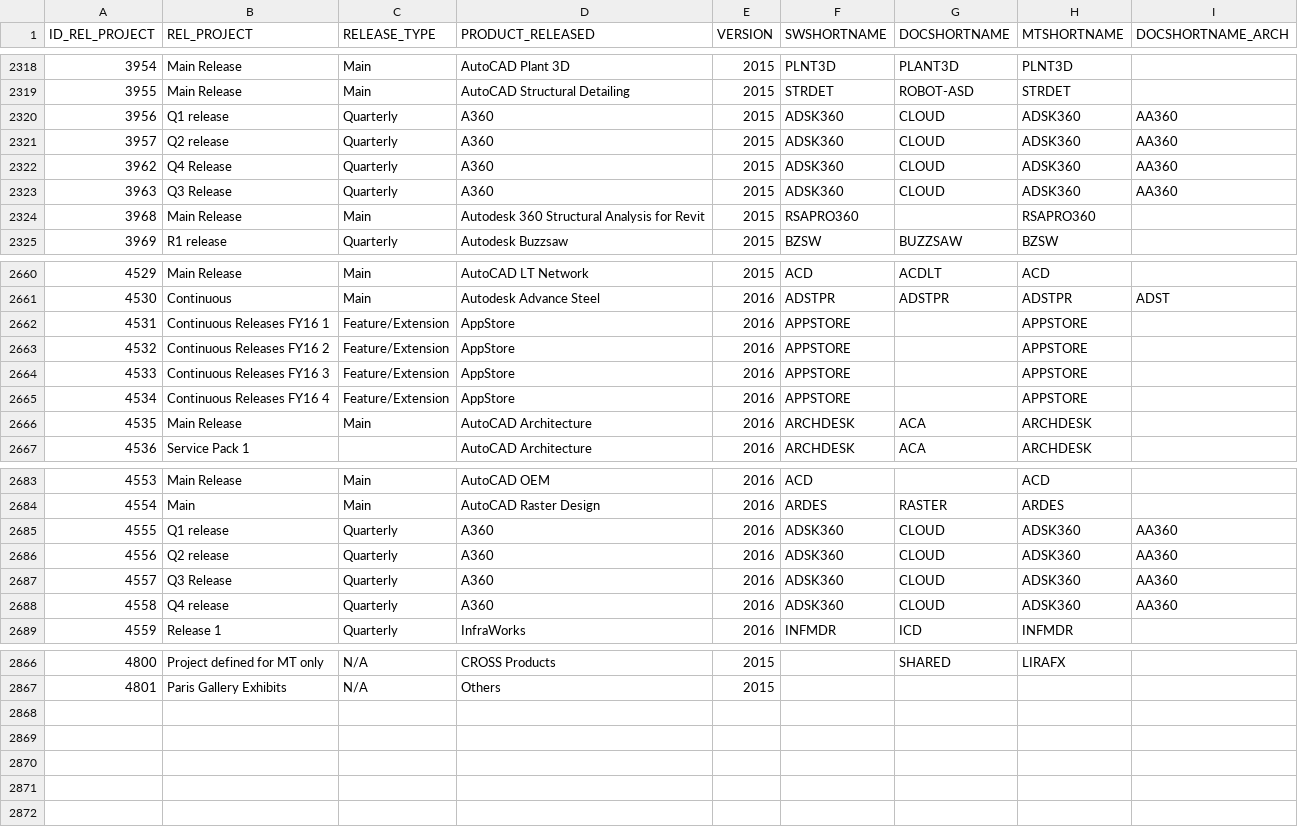
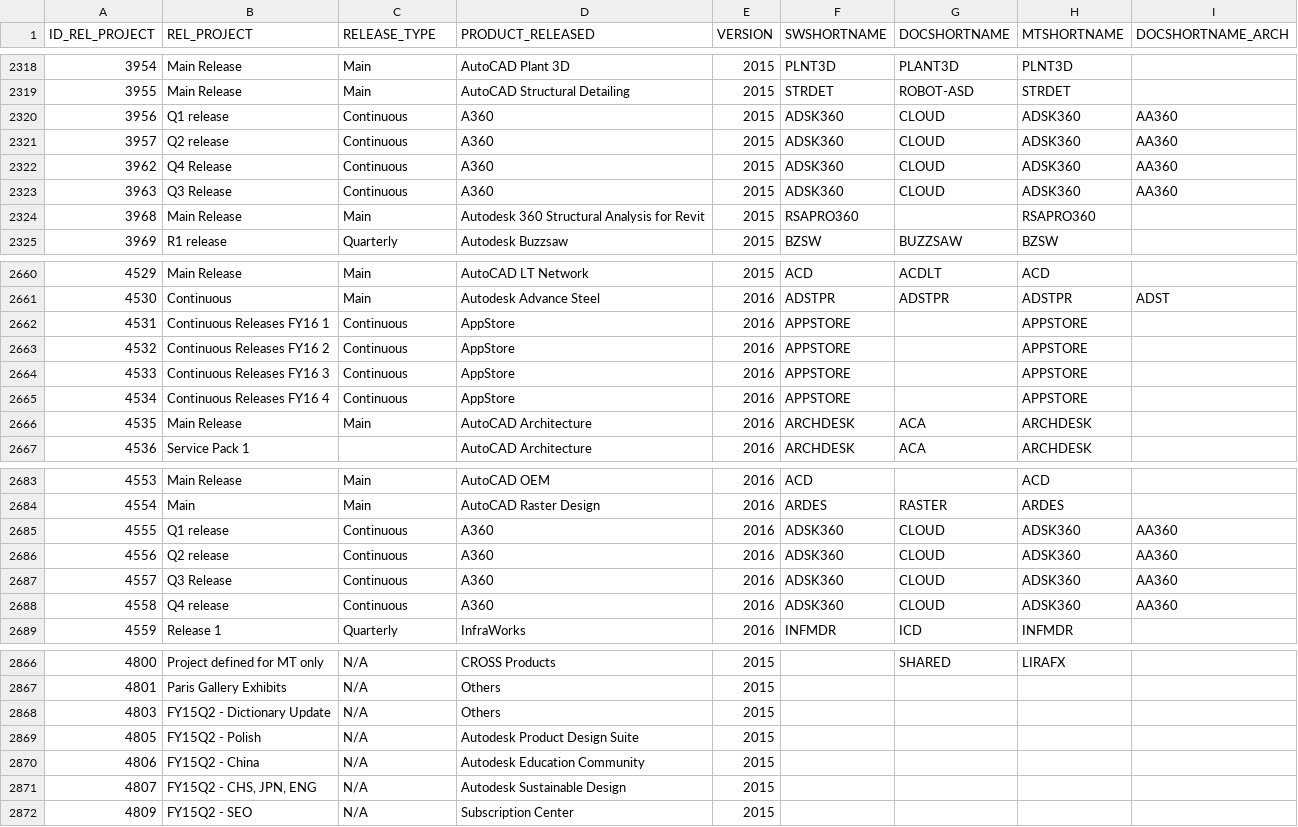
Before and after one commit to svetakrasikova/NeXLT, a CSV file: indexers/RAPID_ProductId.csv, drawn as a sheet; only a part is shown, gaps mark what is left out; the diff covers the shown part only.

Commit message:
Update to RAPID_ProductId

```diff
--- a/indexers/RAPID_ProductId.csv
+++ b/indexers/RAPID_ProductId.csv
@@ -2319,6 +2319,6 @@ ID_REL_PROJECT;REL_PROJECT;RELEASE_TYPE;PRODUCT_RELEASED;VERSION;SWSHORTNAME;DOC
 3955;Main Release;Main;AutoCAD Structural Detailing;2015;STRDET;ROBOT-ASD;STRDET;
-3956;Q1 release;Quarterly;A360;2015;ADSK360;CLOUD;ADSK360;AA360
-3957;Q2 release;Quarterly;A360;2015;ADSK360;CLOUD;ADSK360;AA360
-3962;Q4 Release;Quarterly;A360;2015;ADSK360;CLOUD;ADSK360;AA360
-3963;Q3 Release;Quarterly;A360;2015;ADSK360;CLOUD;ADSK360;AA360
+3956;Q1 release;Continuous;A360;2015;ADSK360;CLOUD;ADSK360;AA360
+3957;Q2 release;Continuous;A360;2015;ADSK360;CLOUD;ADSK360;AA360
+3962;Q4 Release;Continuous;A360;2015;ADSK360;CLOUD;ADSK360;AA360
+3963;Q3 Release;Continuous;A360;2015;ADSK360;CLOUD;ADSK360;AA360
 3968;Main Release;Main;Autodesk 360 Structural Analysis for Revit;2015;RSAPRO360;;RSAPRO360;
@@ -2661,6 +2661,6 @@ ID_REL_PROJECT;REL_PROJECT;RELEASE_TYPE;PRODUCT_RELEASED;VERSION;SWSHORTNAME;DOC
 4530;Continuous;Main;Autodesk Advance Steel;2016;ADSTPR;ADSTPR;ADSTPR;ADST
-4531;Continuous Releases FY16 1;Feature/Extension;AppStore;2016;APPSTORE;;APPSTORE;
-4532;Continuous Releases FY16 2;Feature/Extension;AppStore;2016;APPSTORE;;APPSTORE;
-4533;Continuous Releases FY16 3;Feature/Extension;AppStore;2016;APPSTORE;;APPSTORE;
-4534;Continuous Releases FY16 4;Feature/Extension;AppStore;2016;APPSTORE;;APPSTORE;
+4531;Continuous Releases FY16 1;Continuous;AppStore;2016;APPSTORE;;APPSTORE;
+4532;Continuous Releases FY16 2;Continuous;AppStore;2016;APPSTORE;;APPSTORE;
+4533;Continuous Releases FY16 3;Continuous;AppStore;2016;APPSTORE;;APPSTORE;
+4534;Continuous Releases FY16 4;Continuous;AppStore;2016;APPSTORE;;APPSTORE;
 4535;Main Release;Main;AutoCAD Architecture;2016;ARCHDESK;ACA;ARCHDESK;
@@ -2684,6 +2684,6 @@ ID_REL_PROJECT;REL_PROJECT;RELEASE_TYPE;PRODUCT_RELEASED;VERSION;SWSHORTNAME;DOC
 4554;Main;Main;AutoCAD Raster Design;2016;ARDES;RASTER;ARDES;
-4555;Q1 release;Quarterly;A360;2016;ADSK360;CLOUD;ADSK360;AA360
-4556;Q2 release;Quarterly;A360;2016;ADSK360;CLOUD;ADSK360;AA360
-4557;Q3 Release;Quarterly;A360;2016;ADSK360;CLOUD;ADSK360;AA360
-4558;Q4 release;Quarterly;A360;2016;ADSK360;CLOUD;ADSK360;AA360
+4555;Q1 release;Continuous;A360;2016;ADSK360;CLOUD;ADSK360;AA360
+4556;Q2 release;Continuous;A360;2016;ADSK360;CLOUD;ADSK360;AA360
+4557;Q3 Release;Continuous;A360;2016;ADSK360;CLOUD;ADSK360;AA360
+4558;Q4 release;Continuous;A360;2016;ADSK360;CLOUD;ADSK360;AA360
 4559;Release 1;Quarterly;InfraWorks;2016;INFMDR;ICD;INFMDR;
@@ -2867 +2867,6 @@ ID_REL_PROJECT;REL_PROJECT;RELEASE_TYPE;PRODUCT_RELEASED;VERSION;SWSHORTNAME;DOC
 4801;Paris Gallery Exhibits;N/A;Others;2015;;;;
+4803;FY15Q2 - Dictionary Update;N/A;Others;2015;;;;
+4805;FY15Q2 - Polish;N/A;Autodesk Product Design Suite;2015;;;;
+4806;FY15Q2 - China;N/A;Autodesk Education Community;2015;;;;
+4807;FY15Q2 - CHS, JPN, ENG;N/A;Autodesk Sustainable Design;2015;;;;
+4809;FY15Q2 - SEO;N/A;Subscription Center;2015;;;;
```
Also changed, not shown: 8 edited cells elsewhere in this file.
